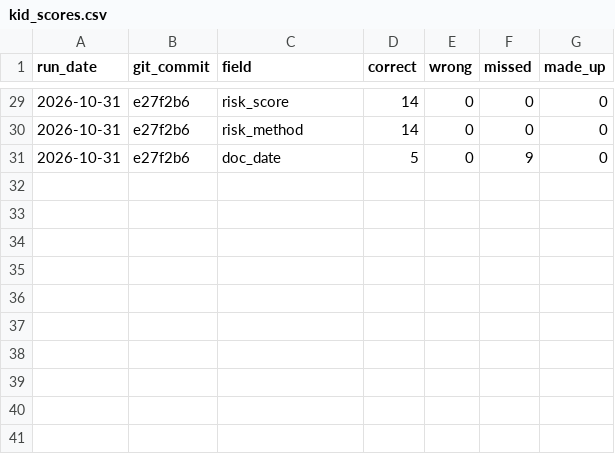
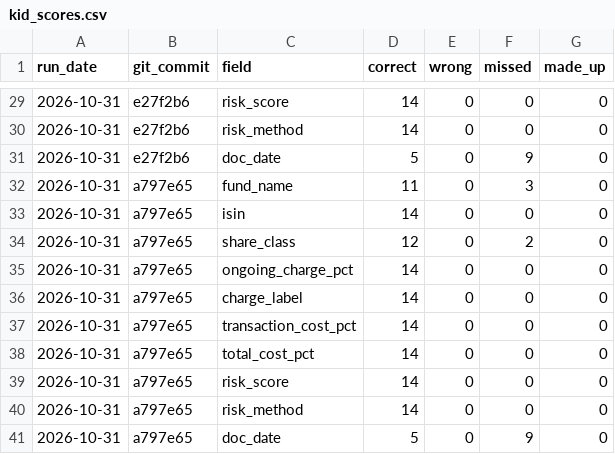
Before and after one commit to Nawaraj12345/fund-crosschecker, a CSV file: results/kid_scores.csv, drawn as a sheet; only a part is shown, gaps mark what is left out; the diff names each change by its address in the sheet, - before the commit and + after, or states it on an @@ line.

Commit message:
Recorded the KID score after the package rename

```diff
--- a/results/kid_scores.csv
+++ b/results/kid_scores.csv
+row 32: 2026-10-31 | a797e65 | fund_name | 11 | 0 | 3 | 0
+row 33: 2026-10-31 | a797e65 | isin | 14 | 0 | 0 | 0
+row 34: 2026-10-31 | a797e65 | share_class | 12 | 0 | 2 | 0
+row 35: 2026-10-31 | a797e65 | ongoing_charge_pct | 14 | 0 | 0 | 0
+row 36: 2026-10-31 | a797e65 | charge_label | 14 | 0 | 0 | 0
+row 37: 2026-10-31 | a797e65 | transaction_cost_pct | 14 | 0 | 0 | 0
+row 38: 2026-10-31 | a797e65 | total_cost_pct | 14 | 0 | 0 | 0
+row 39: 2026-10-31 | a797e65 | risk_score | 14 | 0 | 0 | 0
+row 40: 2026-10-31 | a797e65 | risk_method | 14 | 0 | 0 | 0
+row 41: 2026-10-31 | a797e65 | doc_date | 5 | 0 | 9 | 0
```
